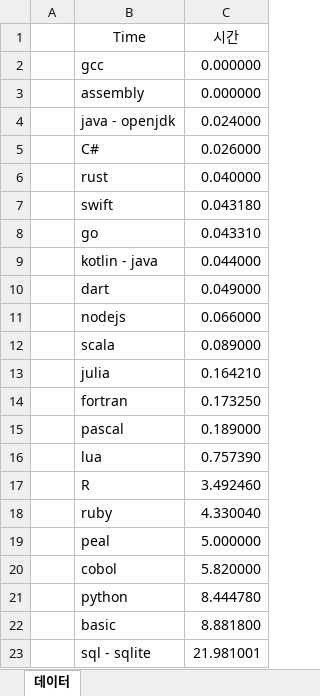
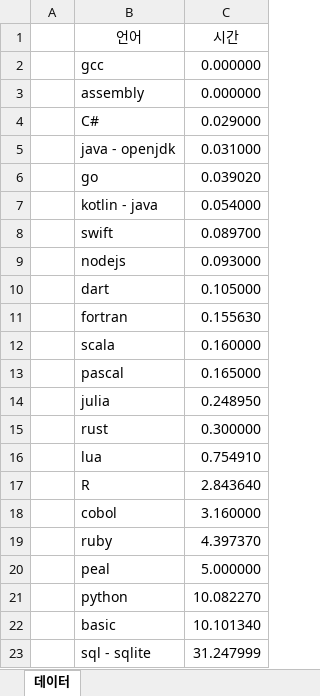
Before and after one commit to bluetsys/-language-benchmarking, an Excel workbook: Chart Sheet.xlsx, sheet 데이터, drawn as a sheet; values as stored, in another font and other column widths than the file's, no borders; charts and pictures and table styles not drawn; removed rows and columns are numbered as before the commit, all else as after; the diff names each change by its address in the sheet, - before the commit and + after, or states it on an @@ line.

Commit message:
swift 최적화

```diff
--- a/Chart Sheet.xlsx (sheet 데이터)
+++ b/Chart Sheet.xlsx (sheet 데이터)
-B1: Time
+B1: 언어
-row 4:  | java - openjdk | 0.024000
-C4 (시간): 0.026000
+C4 (시간): 0.029000
-row 6:  | rust | 0.040000
-row 7:  | swift | 0.043180
+row 5:  | java - openjdk | 0.031000
-C6 (시간): 0.043310
+C6 (시간): 0.039020
-C7 (시간): 0.044000
+C7 (시간): 0.054000
-row 10:  | dart | 0.049000
+row 8:  | swift | 0.089700
-C9 (시간): 0.066000
+C9 (시간): 0.093000
-row 12:  | scala | 0.089000
-row 13:  | julia | 0.164210
+row 10:  | dart | 0.105000
-C11 (시간): 0.173250
+C11 (시간): 0.155630
+row 12:  | scala | 0.160000
-C13 (시간): 0.189000
+C13 (시간): 0.165000
+row 14:  | julia | 0.248950
+row 15:  | rust | 0.300000
-C16 (시간): 0.757390
+C16 (시간): 0.754910
-C17 (시간): 3.492460
+C17 (시간): 2.843640
+row 18:  | cobol | 3.160000
-C19 (시간): 4.330040
+C19 (시간): 4.397370
-row 20:  | cobol | 5.820000
-C21 (시간): 8.444780
+C21 (시간): 10.082270
-C22 (시간): 8.881800
+C22 (시간): 10.101340
-C23 (시간): 21.981001
+C23 (시간): 31.247999
```
Also changed, not shown: charts or pictures, 27 other files.
